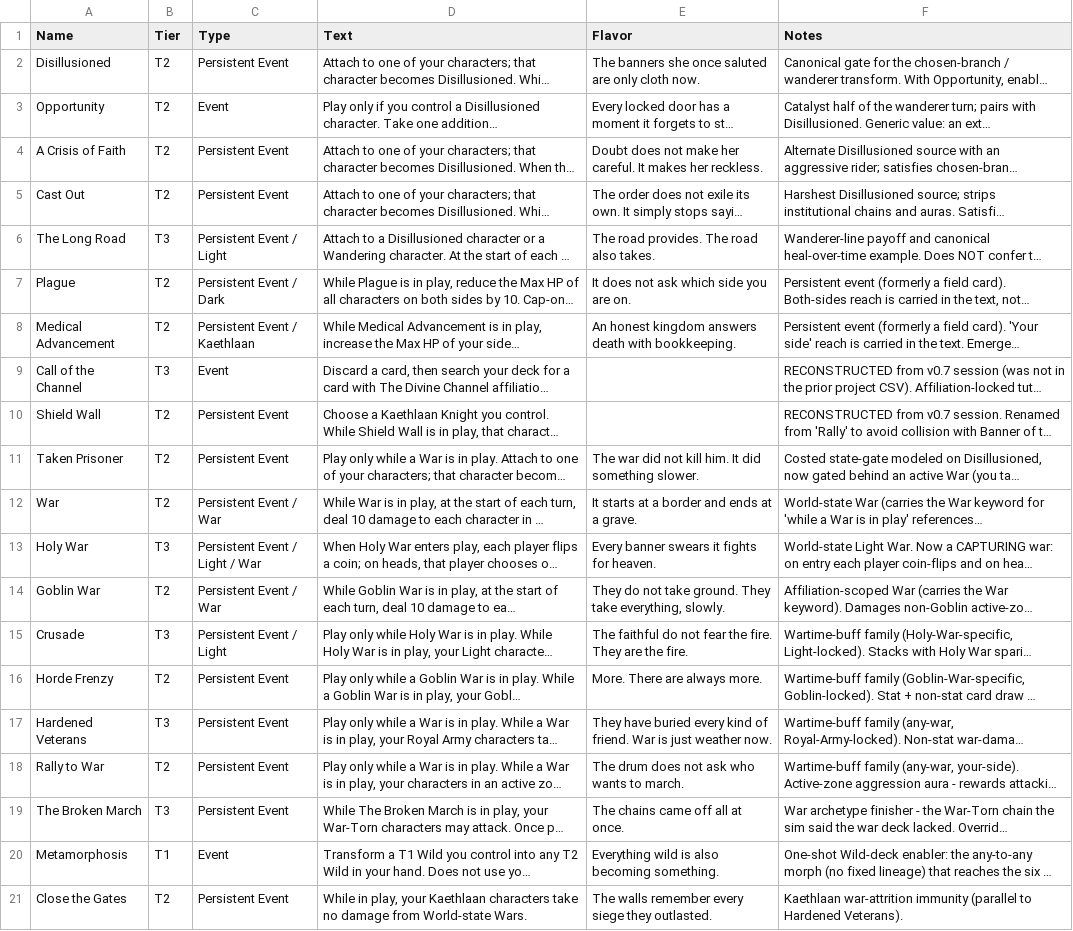
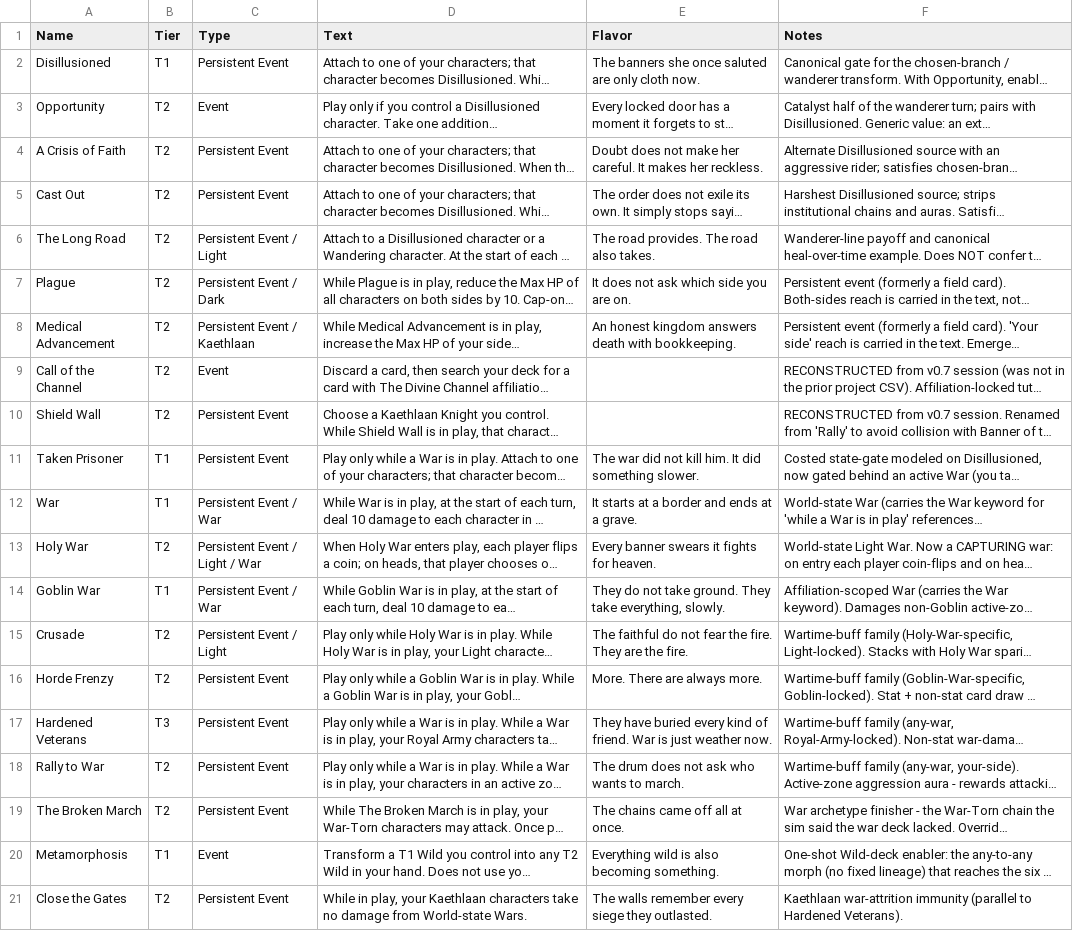
Before and after one commit to ajhollowayvrm/sigil-sim, a CSV file: docs/Sigil Events.csv, drawn as a sheet; only a part is shown; long unchanged cells end in …; the diff names each change by its address in the sheet, - before the commit and + after, or states it on an @@ line.

```diff
--- a/docs/Sigil Events.csv
+++ b/docs/Sigil Events.csv
-B2 (Tier): T2
+B2 (Tier): T1
-B6 (Tier): T3
+B6 (Tier): T2
-B9 (Tier): T3
+B9 (Tier): T2
-B11:B12 (Tier): T2
+B11:B12 (Tier): T1
-B13 (Tier): T3
+B13 (Tier): T2
-B14 (Tier): T2
+B14 (Tier): T1
-B15 (Tier): T3
+B15 (Tier): T2
-B19 (Tier): T3
+B19 (Tier): T2
```
Also changed, not shown: docs/Sigil Items.csv, 1 other file.
